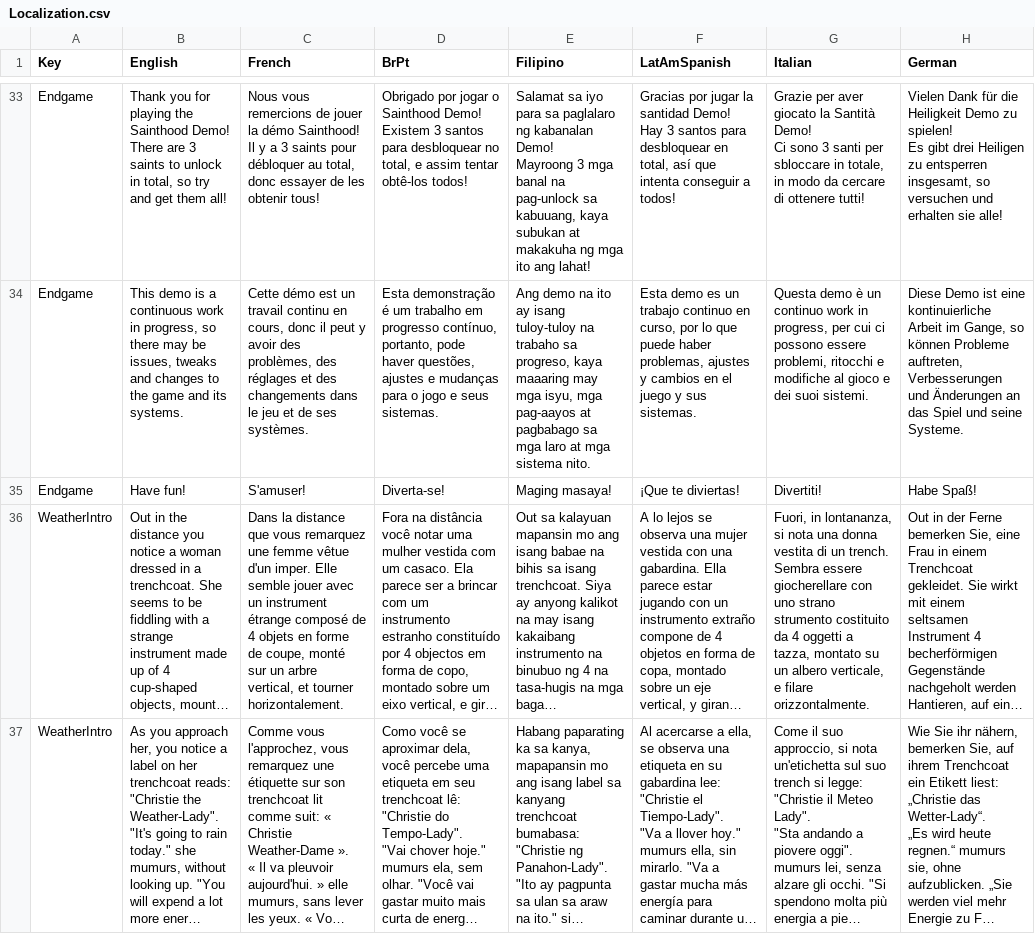
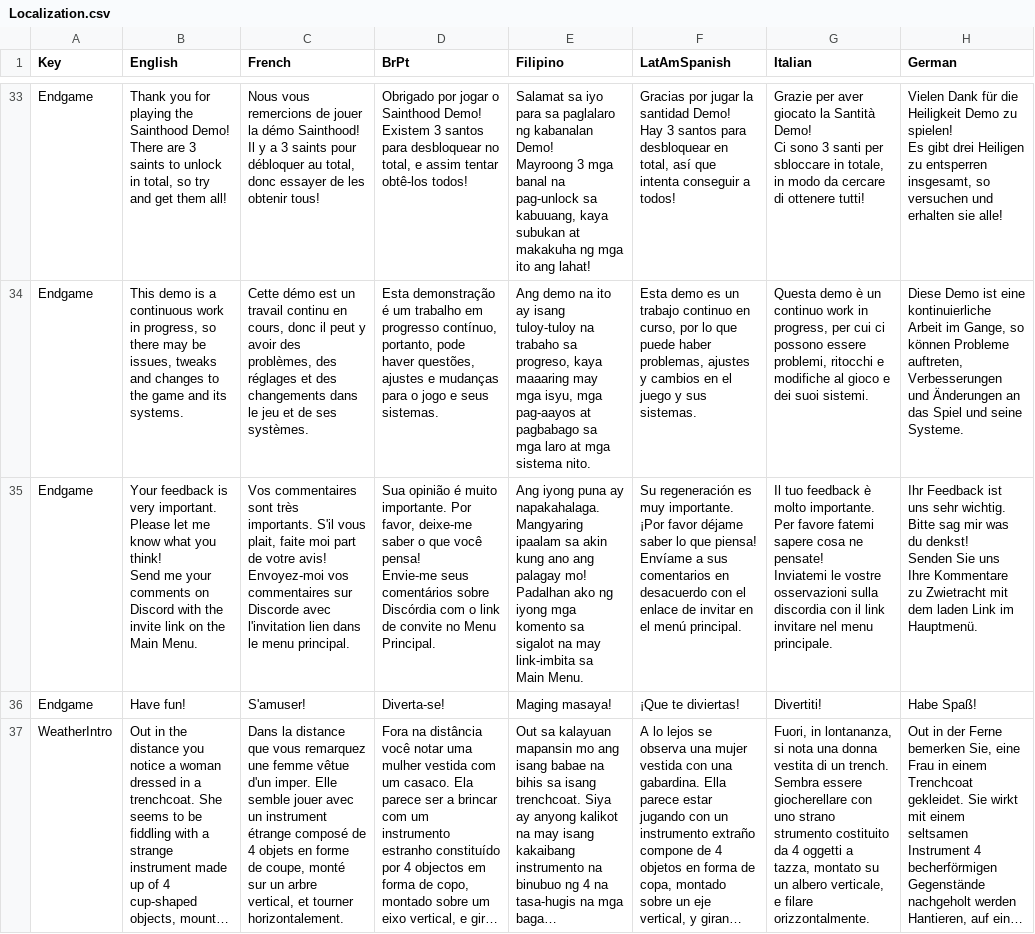
Before and after one commit to baddestguy/SainthoodStories, a CSV file: Assets/Resources/GameData/Localization.csv, drawn as a sheet; only a part is shown, gaps mark what is left out; the shorter side is filled out with more unchanged rows; long unchanged cells end in …; ↵ is a line break in a cell; the diff names each change by its address in the sheet, - before the commit and + after, or states it on an @@ line.

```diff
--- a/Assets/Resources/GameData/Localization.csv
+++ b/Assets/Resources/GameData/Localization.csv
+row 35: Endgame | Your feedback is very important. Please let me know what you think! ↵ Send me your comments on Discord with the invite link on the Main Menu. | Vos commentaires sont très importants. S'il vous plait, faite moi part de votre avis! ↵ Envoyez-moi vos commentaires sur Discorde avec l'invitation lien dans le menu principal. | Sua opinião é muito importante. Por favor, deixe-me saber o que você pensa! ↵ Envie-me seus comentários sobre Discórdia com o link de convite no Menu Principal. | Ang iyong puna ay napakahalaga. Mangyaring ipaalam sa akin kung ano ang palagay mo! ↵ Padalhan ako ng iyong mga komento sa sigalot na may link-imbita sa Main Menu. | Su regeneración es muy importante. ¡Por favor déjame saber lo que piensa! ↵ Envíame a sus comentarios en desacuerdo con el enlace de invitar en el menú principal. | Il tuo feedback è molto importante. Per favore fatemi sapere cosa ne pensate! ↵ Inviatemi le vostre osservazioni sulla discordia con il link invitare nel menu principale. | Ihr Feedback ist uns sehr wichtig. Bitte sag mir was du denkst! ↵ Senden Sie uns Ihre Kommentare zu Zwietracht mit dem laden Link im Hauptmenü.
```
Also changed, not shown: 16 other files.
